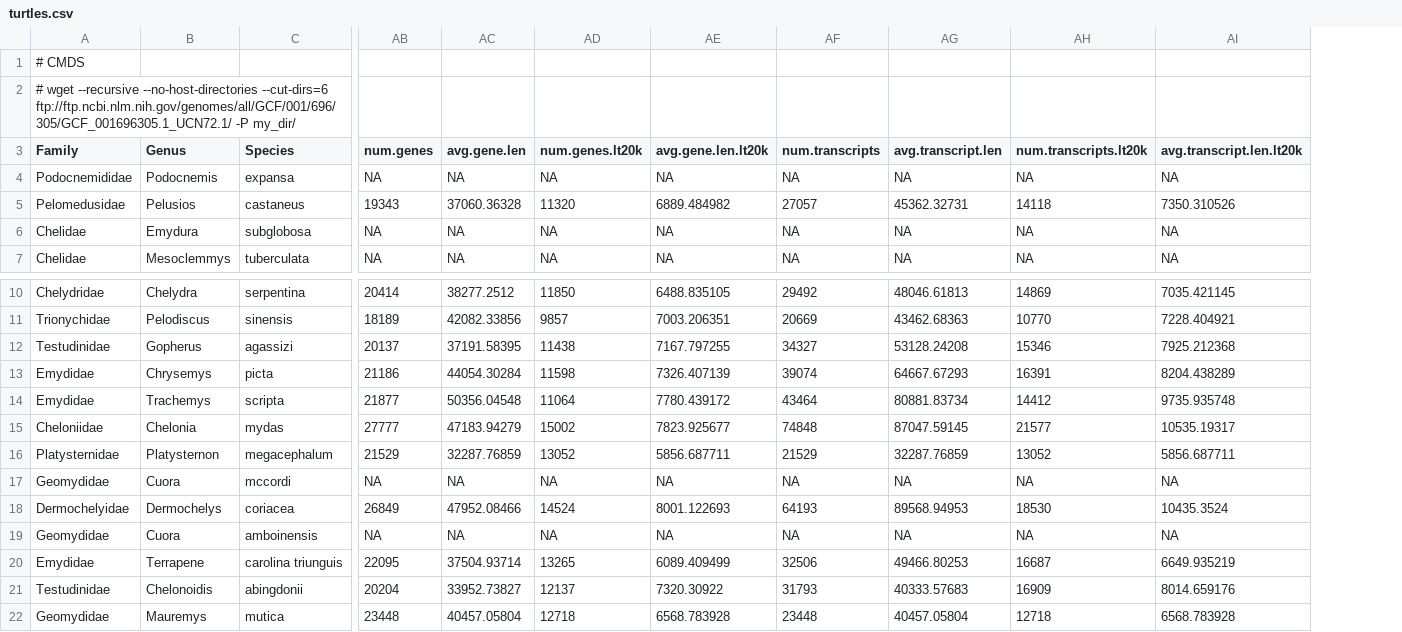
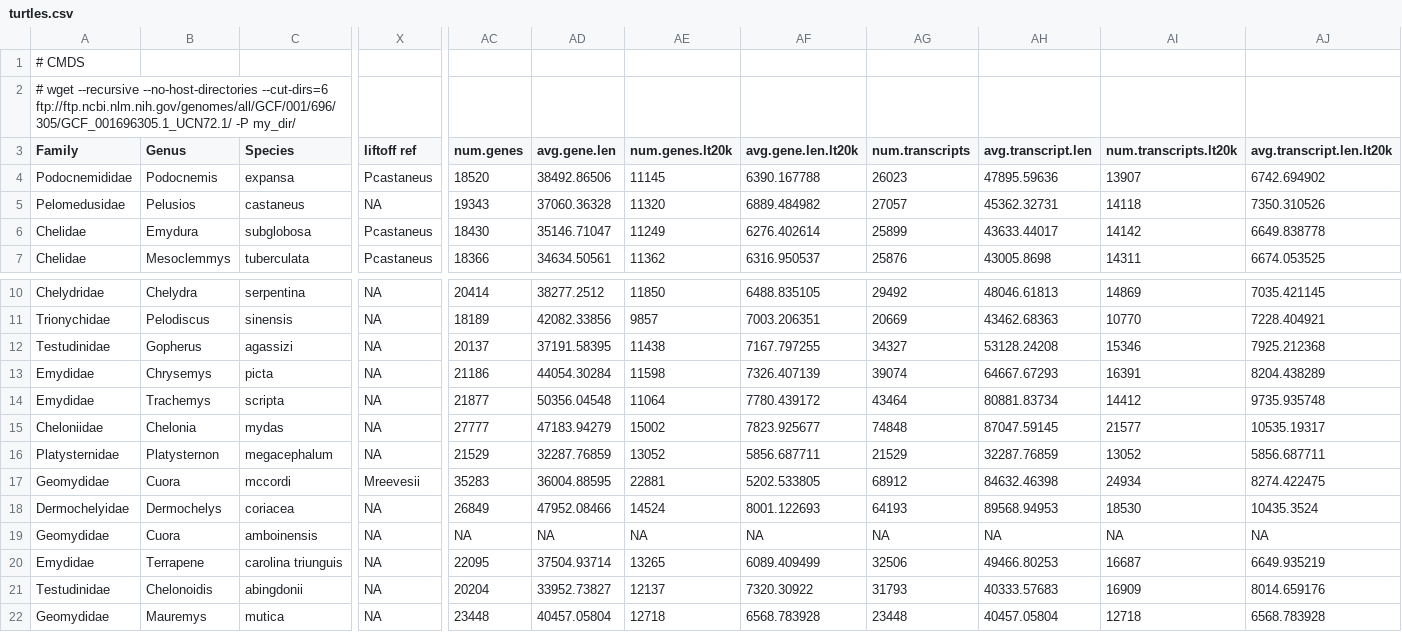
Before and after one commit to gwct/turtle-genomics, a CSV file: data/turtles.csv, drawn as a sheet; only a part is shown, gaps mark what is left out; addresses are those after the commit; the diff covers the shown part only; the diff names each change by its address in the sheet, - before the commit and + after, or states it on an @@ line.

```diff
--- a/data/turtles.csv
+++ b/data/turtles.csv
+column X (liftoff ref), rows 4-7: Pcastaneus | NA | Pcastaneus | Pcastaneus; rows 10-22: NA | NA | NA | NA | NA | NA | NA | Mreevesii | NA | NA | NA | NA | NA
-AC4 (num.genes): NA
+AC4 (num.genes): 18520
-AD4 (avg.gene.len): NA
+AD4 (avg.gene.len): 38492.86506
-AE4 (num.genes.lt20k): NA
+AE4 (num.genes.lt20k): 11145
-AF4 (avg.gene.len.lt20k): NA
+AF4 (avg.gene.len.lt20k): 6390.167788
-AG4 (num.transcripts): NA
+AG4 (num.transcripts): 26023
-AH4 (avg.transcript.len): NA
+AH4 (avg.transcript.len): 47895.59636
-AI4 (num.transcripts.lt20k): NA
+AI4 (num.transcripts.lt20k): 13907
-AJ4 (avg.transcript.len.lt20k): NA
+AJ4 (avg.transcript.len.lt20k): 6742.694902
-AC6 (num.genes): NA
+AC6 (num.genes): 18430
-AD6 (avg.gene.len): NA
+AD6 (avg.gene.len): 35146.71047
-AE6 (num.genes.lt20k): NA
+AE6 (num.genes.lt20k): 11249
-AF6 (avg.gene.len.lt20k): NA
+AF6 (avg.gene.len.lt20k): 6276.402614
-AG6 (num.transcripts): NA
+AG6 (num.transcripts): 25899
-AH6 (avg.transcript.len): NA
+AH6 (avg.transcript.len): 43633.44017
-AI6 (num.transcripts.lt20k): NA
+AI6 (num.transcripts.lt20k): 14142
-AJ6 (avg.transcript.len.lt20k): NA
+AJ6 (avg.transcript.len.lt20k): 6649.838778
-AC7 (num.genes): NA
+AC7 (num.genes): 18366
-AD7 (avg.gene.len): NA
+AD7 (avg.gene.len): 34634.50561
-AE7 (num.genes.lt20k): NA
+AE7 (num.genes.lt20k): 11362
-AF7 (avg.gene.len.lt20k): NA
+AF7 (avg.gene.len.lt20k): 6316.950537
-AG7 (num.transcripts): NA
+AG7 (num.transcripts): 25876
-AH7 (avg.transcript.len): NA
+AH7 (avg.transcript.len): 43005.8698
-AI7 (num.transcripts.lt20k): NA
+AI7 (num.transcripts.lt20k): 14311
-AJ7 (avg.transcript.len.lt20k): NA
+AJ7 (avg.transcript.len.lt20k): 6674.053525
-AC17 (num.genes): NA
+AC17 (num.genes): 35283
-AD17 (avg.gene.len): NA
+AD17 (avg.gene.len): 36004.88595
-AE17 (num.genes.lt20k): NA
+AE17 (num.genes.lt20k): 22881
-AF17 (avg.gene.len.lt20k): NA
+AF17 (avg.gene.len.lt20k): 5202.533805
-AG17 (num.transcripts): NA
+AG17 (num.transcripts): 68912
-AH17 (avg.transcript.len): NA
+AH17 (avg.transcript.len): 84632.46398
-AI17 (num.transcripts.lt20k): NA
+AI17 (num.transcripts.lt20k): 24934
-AJ17 (avg.transcript.len.lt20k): NA
+AJ17 (avg.transcript.len.lt20k): 8274.422475
```
Also changed, not shown: 40 edited cells elsewhere in this file, data/turtles-full.csv, 23 other files.
